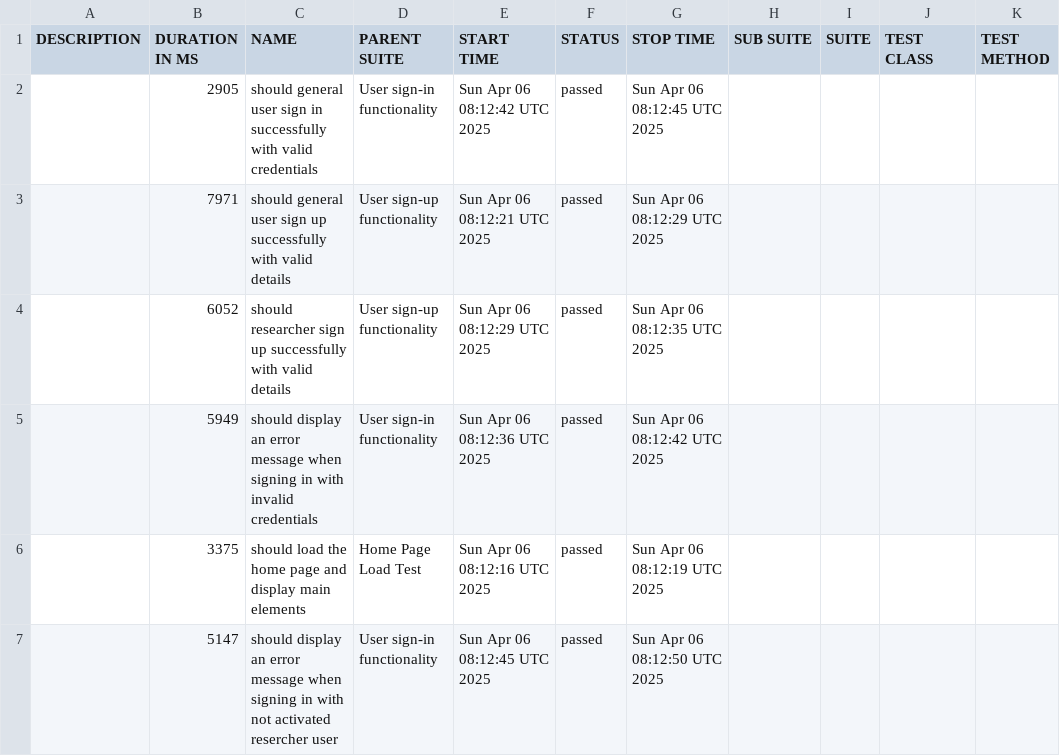
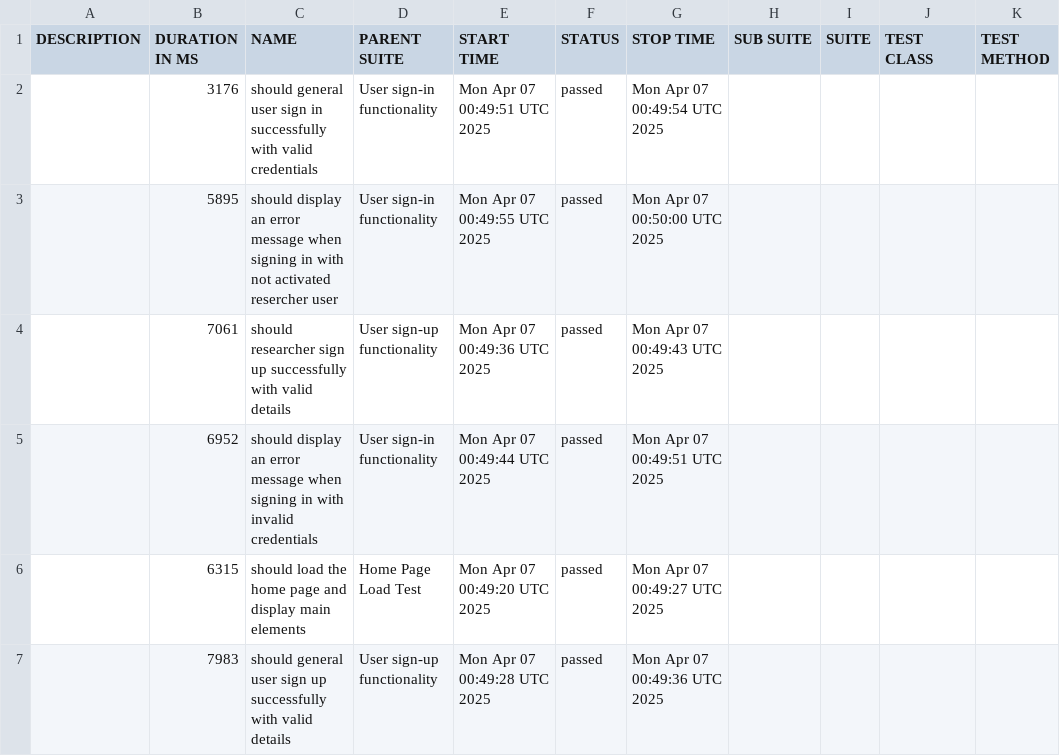
Before and after one commit to udanawetthasinghe/dis, a CSV file: data/suites.csv, drawn as a sheet.

```diff
--- a/data/suites.csv
+++ b/data/suites.csv
@@ -1,7 +1,7 @@
 "DESCRIPTION","DURATION IN MS","NAME","PARENT SUITE","START TIME","STATUS","STOP TIME","SUB SUITE","SUITE","TEST CLASS","TEST METHOD"
-"","2905","should general user sign in successfully with valid credentials","User sign-in functionality","Sun Apr 06 08:12:42 UTC 2025","passed","Sun Apr 06 08:12:45 UTC 2025","","","",""
-"","7971","should general user sign up successfully with valid details","User sign-up functionality","Sun Apr 06 08:12:21 UTC 2025","passed","Sun Apr 06 08:12:29 UTC 2025","","","",""
-"","6052","should researcher sign up successfully with valid details","User sign-up functionality","Sun Apr 06 08:12:29 UTC 2025","passed","Sun Apr 06 08:12:35 UTC 2025","","","",""
-"","5949","should display an error message when signing in with invalid credentials","User sign-in functionality","Sun Apr 06 08:12:36 UTC 2025","passed","Sun Apr 06 08:12:42 UTC 2025","","","",""
-"","3375","should load the home page and display main elements","Home Page Load Test","Sun Apr 06 08:12:16 UTC 2025","passed","Sun Apr 06 08:12:19 UTC 2025","","","",""
-"","5147","should display an error message when signing in with not activated resercher user","User sign-in functionality","Sun Apr 06 08:12:45 UTC 2025","passed","Sun Apr 06 08:12:50 UTC 2025","","","",""
+"","3176","should general user sign in successfully with valid credentials","User sign-in functionality","Mon Apr 07 00:49:51 UTC 2025","passed","Mon Apr 07 00:49:54 UTC 2025","","","",""
+"","5895","should display an error message when signing in with not activated resercher user","User sign-in functionality","Mon Apr 07 00:49:55 UTC 2025","passed","Mon Apr 07 00:50:00 UTC 2025","","","",""
+"","7061","should researcher sign up successfully with valid details","User sign-up functionality","Mon Apr 07 00:49:36 UTC 2025","passed","Mon Apr 07 00:49:43 UTC 2025","","","",""
+"","6952","should display an error message when signing in with invalid credentials","User sign-in functionality","Mon Apr 07 00:49:44 UTC 2025","passed","Mon Apr 07 00:49:51 UTC 2025","","","",""
+"","6315","should load the home page and display main elements","Home Page Load Test","Mon Apr 07 00:49:20 UTC 2025","passed","Mon Apr 07 00:49:27 UTC 2025","","","",""
+"","7983","should general user sign up successfully with valid details","User sign-up functionality","Mon Apr 07 00:49:28 UTC 2025","passed","Mon Apr 07 00:49:36 UTC 2025","","","",""
```
Also changed, not shown: 26 other files.
